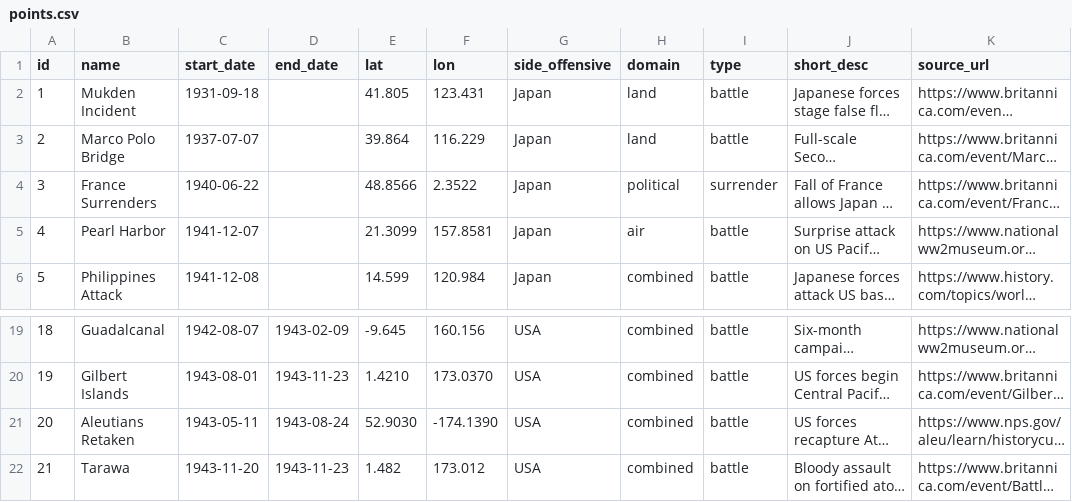
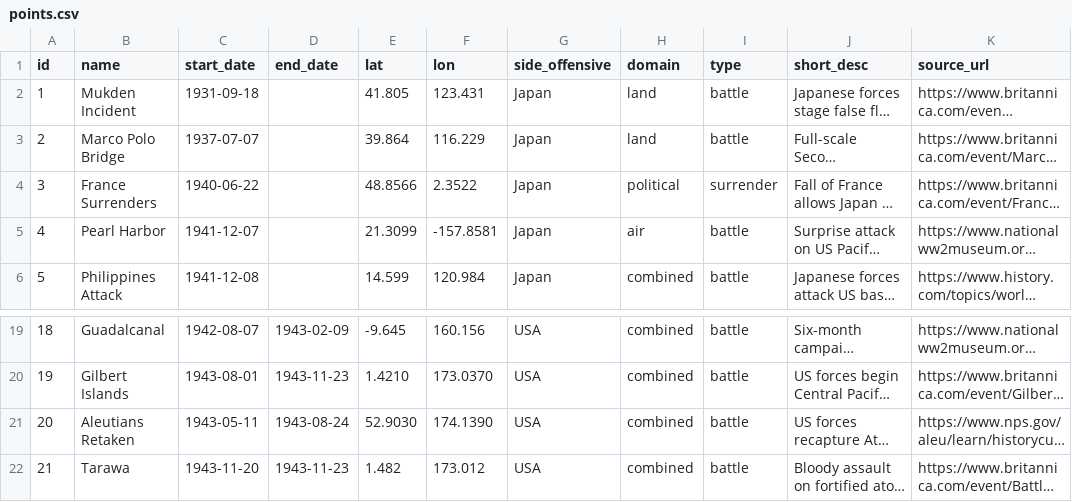
Before and after one commit to JessicaTemplet/wwii-pacific-map, a CSV file: points.csv, drawn as a sheet; only a part is shown, gaps mark what is left out; long unchanged cells end in …; the diff names each change by its address in the sheet, - before the commit and + after, or states it on an @@ line.

Commit message:
Update points.csv

```diff
--- a/points.csv
+++ b/points.csv
-F5 (lon): 157.8581
+F5 (lon): -157.8581
-F21 (lon): -174.1390
+F21 (lon): 174.1390
```
